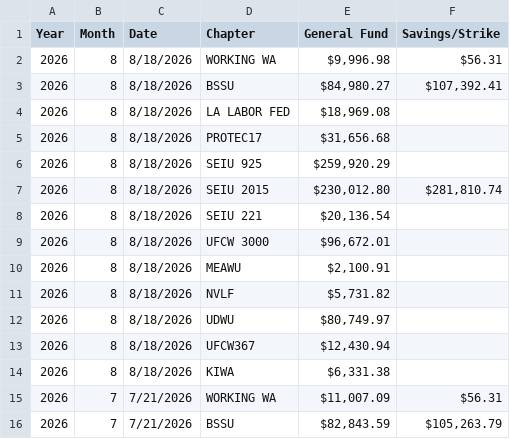
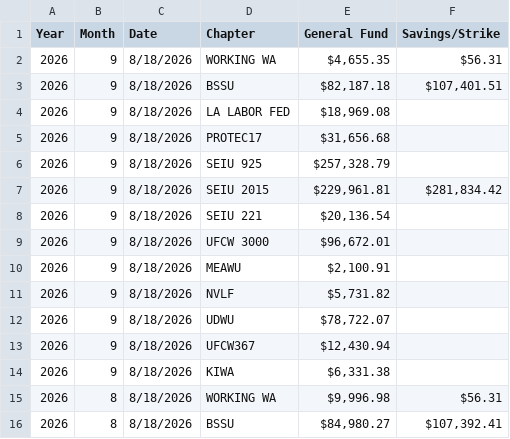
Before and after one commit to LTCcounts/TestDashboard, a CSV file: data/chapter_bal.csv, drawn as a sheet; only a part is shown; the shorter side is filled out with more unchanged rows; the diff names each change by its address in the sheet, - before the commit and + after, or states it on an @@ line.

```diff
--- a/data/chapter_bal.csv
+++ b/data/chapter_bal.csv
+row 2: 2026 | 9 | 8/18/2026 | WORKING WA | $4,655.35 | $56.31
+row 3: 2026 | 9 | 8/18/2026 | BSSU | $82,187.18 | $107,401.51
+row 4: 2026 | 9 | 8/18/2026 | LA LABOR FED | $18,969.08
+row 5: 2026 | 9 | 8/18/2026 | PROTEC17 | $31,656.68
+row 6: 2026 | 9 | 8/18/2026 | SEIU 925 | $257,328.79
+row 7: 2026 | 9 | 8/18/2026 | SEIU 2015 | $229,961.81 | $281,834.42
+row 8: 2026 | 9 | 8/18/2026 | SEIU 221 | $20,136.54
+row 9: 2026 | 9 | 8/18/2026 | UFCW 3000 | $96,672.01
+row 10: 2026 | 9 | 8/18/2026 | MEAWU | $2,100.91
+row 11: 2026 | 9 | 8/18/2026 | NVLF | $5,731.82
+row 12: 2026 | 9 | 8/18/2026 | UDWU | $78,722.07
+row 13: 2026 | 9 | 8/18/2026 | UFCW367 | $12,430.94
+row 14: 2026 | 9 | 8/18/2026 | KIWA | $6,331.38
```
Also changed, not shown: 1 other file.
